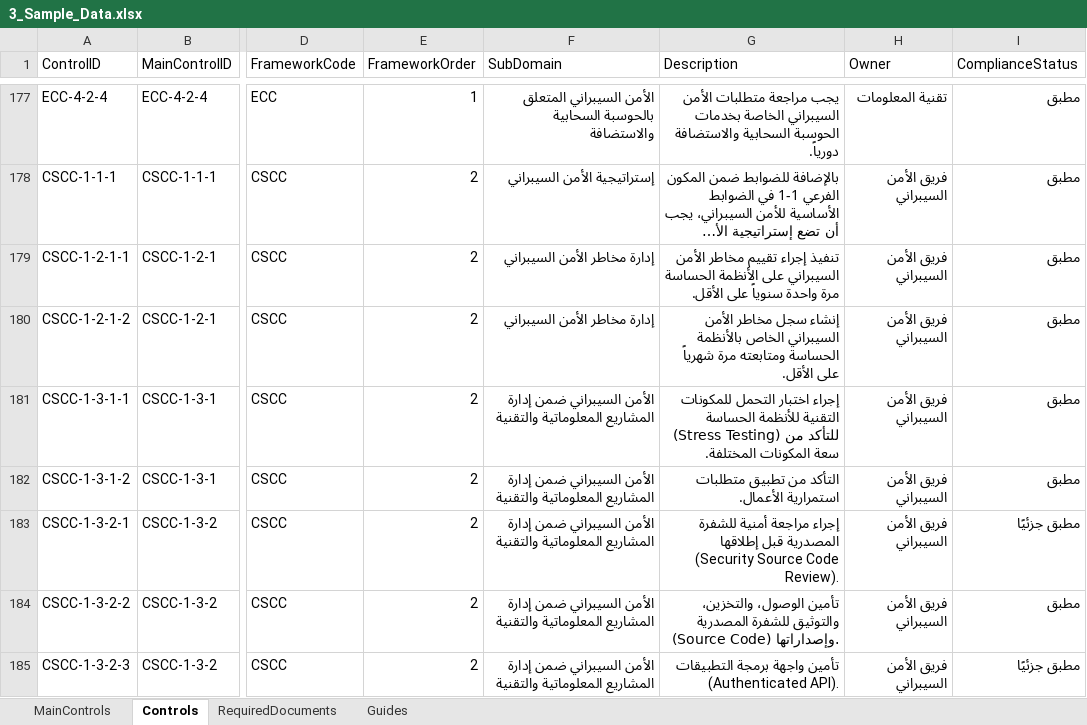
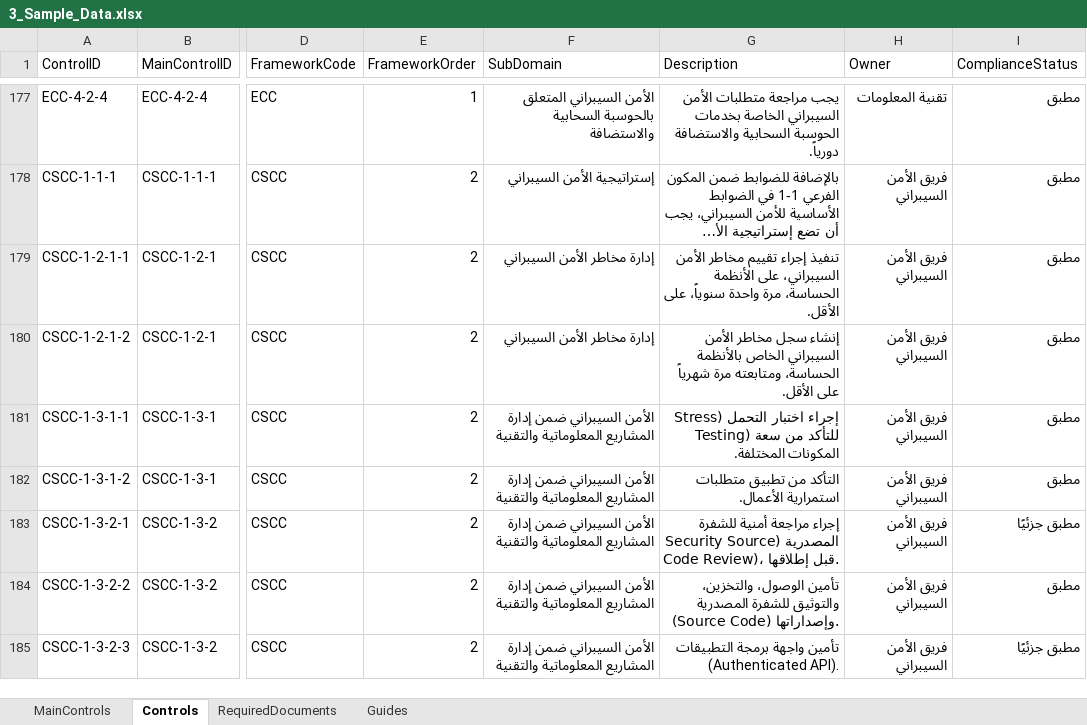
Before and after one commit to Raseel-Almutairi/portfolio, an Excel workbook: nca-powerbi/3_Sample_Data.xlsx, sheet Controls, drawn as a sheet; only a part is shown, gaps mark what is left out; long unchanged cells end in …; values as stored, in another font and other column widths than the file's, no borders; table styles not drawn; the diff covers the shown part only; the diff names each change by its address in the sheet, - before the commit and + after, or states it on an @@ line.

```diff
--- a/nca-powerbi/3_Sample_Data.xlsx (sheet Controls)
+++ b/nca-powerbi/3_Sample_Data.xlsx (sheet Controls)
-G179 (Description): …مخاطر الأمن السيبراني على الأنظمة الحساسة مرة واحدة سنوياً على الأقل.
+G179 (Description): …مخاطر الأمن السيبراني، على الأنظمة الحساسة، مرة واحدة سنوياً، على الأقل.
-G180 (Description): …الخاص بالأنظمة الحساسة ومتابعته مرة…
+G180 (Description): …الخاص بالأنظمة الحساسة، ومتابعته مرة…
-G181 (Description): …اختبار التحمل للمكونات التقنية للأنظمة الحساسة (Stress Testing)…
+G181 (Description): …اختبار التحمل (Stress Testing)…
-G183 (Description): …للشفرة المصدرية قبل إطلاقها (Security Source Code Review).
+G183 (Description): …للشفرة المصدرية (Security Source Code Review)، قبل إطلاقها.
```
Also changed, not shown: 51 edited cells elsewhere in this sheet, nca-powerbi/4_Blank_Data.xlsx, nca-tool/NCA_Compliance_Register_Blank.xlsx, 7 other files.
